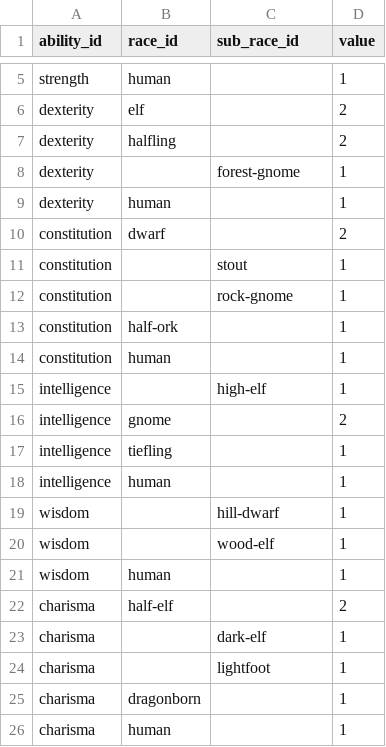
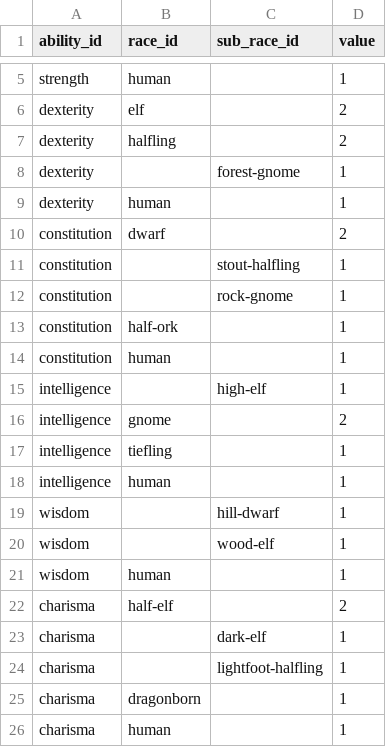
Before and after one commit to DaoCacao/dnd5sheet, a CSV file: data/src/main/assets/prepopulation/Dnd 5 Players handbook - AbilityIncrease.csv, drawn as a sheet; only a part is shown, gaps mark what is left out.

```diff
--- a/data/src/main/assets/prepopulation/Dnd 5 Players handbook - AbilityIncrease.csv
+++ b/data/src/main/assets/prepopulation/Dnd 5 Players handbook - AbilityIncrease.csv
@@ -10,3 +10,3 @@ dexterity,human,,1
 constitution,dwarf,,2
-constitution,,stout,1
+constitution,,stout-halfling,1
 constitution,,rock-gnome,1
@@ -23,3 +23,3 @@ charisma,half-elf,,2
 charisma,,dark-elf,1
-charisma,,lightfoot,1
+charisma,,lightfoot-halfling,1
 charisma,dragonborn,,1
```
Also changed, not shown: data/src/main/assets/prepopulation/Dnd 5 Players handbook - Subrace.csv, 2 other files.
